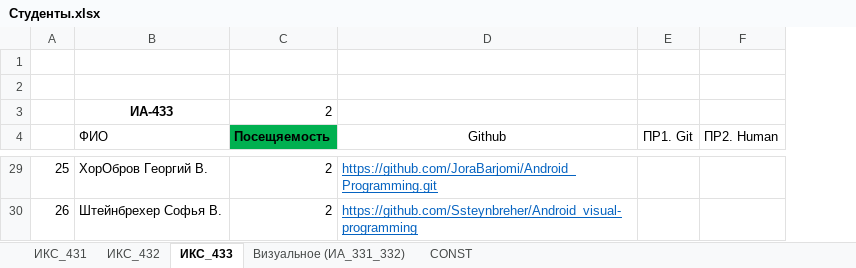
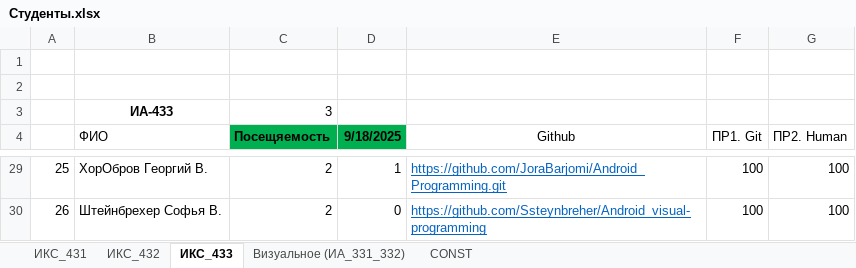
Before and after one commit to TelecomDep/notes, an Excel workbook: students/Студенты.xlsx, sheet ИКС_433, drawn as a sheet; only a part is shown, gaps mark what is left out; values as stored, in another font and other column widths than the file's, no borders; addresses are those after the commit; the diff covers the shown part only; the diff names each change by its address in the sheet, - before the commit and + after, or states it on an @@ line.

```diff
--- a/students/Студенты.xlsx (sheet ИКС_433)
+++ b/students/Студенты.xlsx (sheet ИКС_433)
+column D (9/18/2025), rows 29-30: 1 | 0
-C3 (Посещяемость): 2
+C3 (Посещяемость): 3
-F29:F30 (ПР1. Git): (empty)
+F29:F30 (ПР1. Git): 100
-G29:G30 (ПР2. Human): (empty)
+G29:G30 (ПР2. Human): 100
```
Also changed, not shown: 51 edited cells and cell formats elsewhere in this sheet, sheet ИКС_432, 1 other file.
